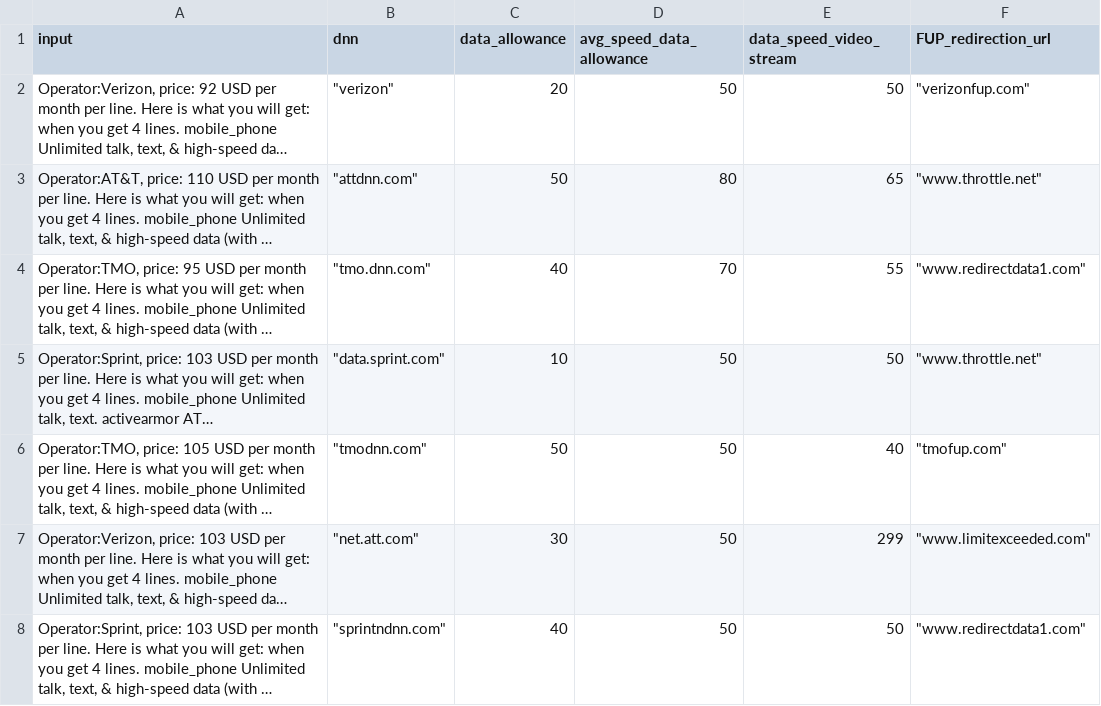
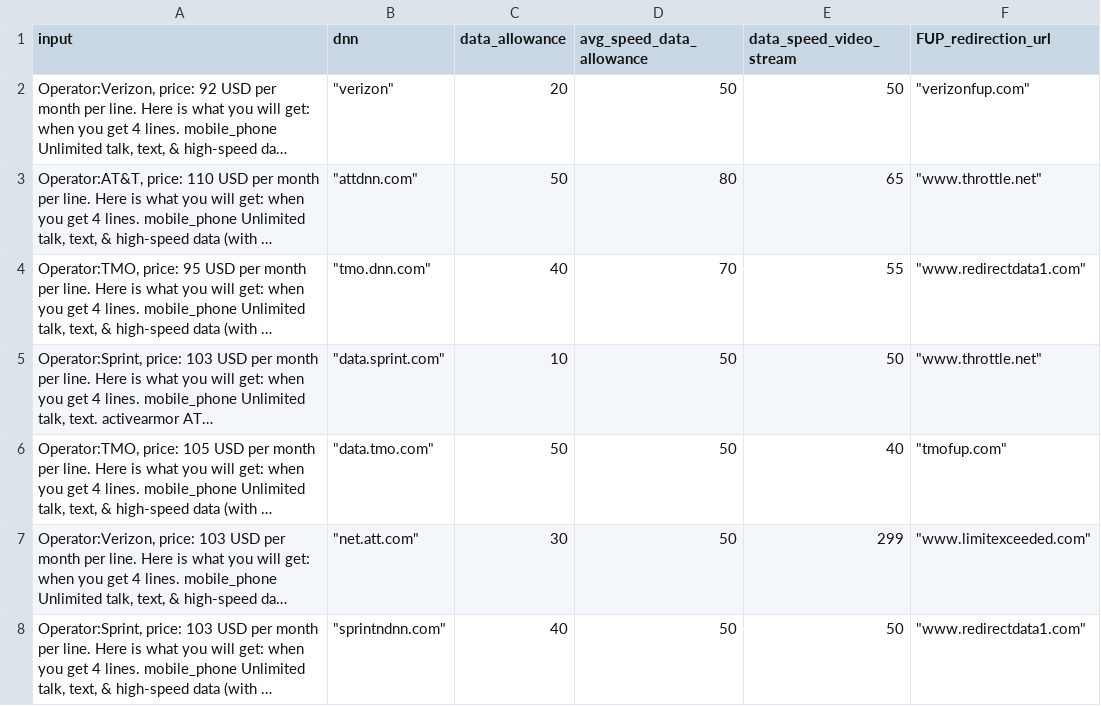
Before and after one commit to hdadanu/benchmark, a CSV file: rag_benchmark_varied_samples.csv, drawn as a sheet; only a part is shown; long unchanged cells end in …; the diff covers the shown part only; the diff names each change by its address in the sheet, - before the commit and + after, or states it on an @@ line.

```diff
--- a/rag_benchmark_varied_samples.csv
+++ b/rag_benchmark_varied_samples.csv
-B6 (dnn): "tmodnn.com"
+B6 (dnn): "data.tmo.com"
```
Also changed, not shown: 18 edited cells elsewhere in this file.
